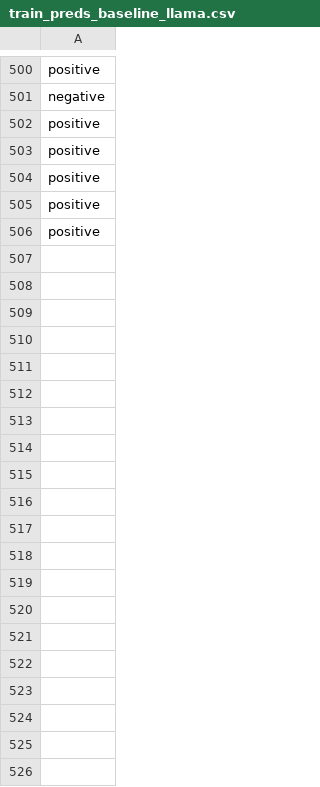
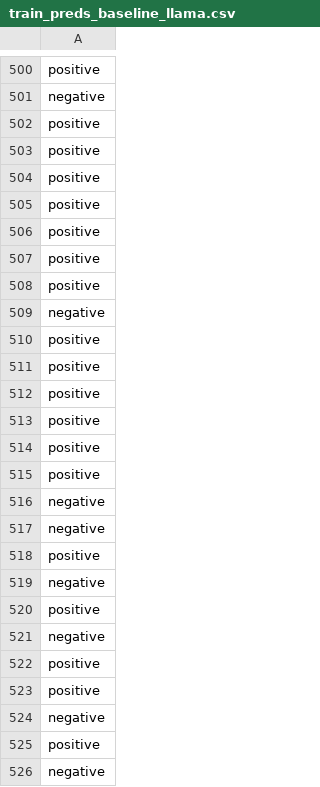
Before and after one commit to jonathand94/xcs224u_project_financial_sentiment, a CSV file: train_preds_baseline_llama.csv, drawn as a sheet; only a part is shown, gaps mark what is left out; the diff covers the shown part only.

Commit message:
Add train_preds_baseline_llama.csv in iteration 600

```diff
--- a/train_preds_baseline_llama.csv
+++ b/train_preds_baseline_llama.csv
@@ -506 +506,21 @@ positive
 positive
+positive
+positive
+negative
+positive
+positive
+positive
+positive
+positive
+positive
+negative
+negative
+positive
+negative
+positive
+negative
+positive
+positive
+negative
+positive
+negative
```
Also changed, not shown: 80 added rows elsewhere in this file.
